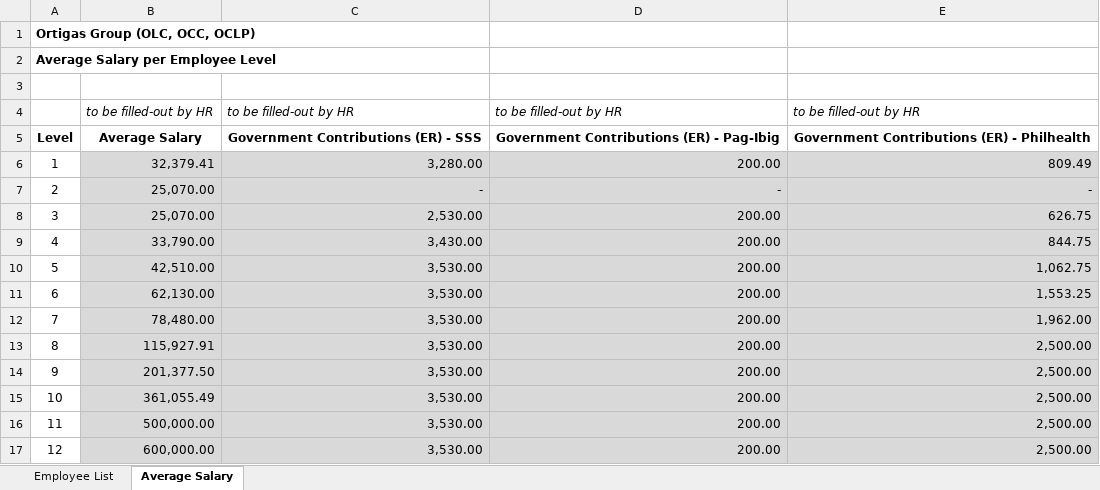
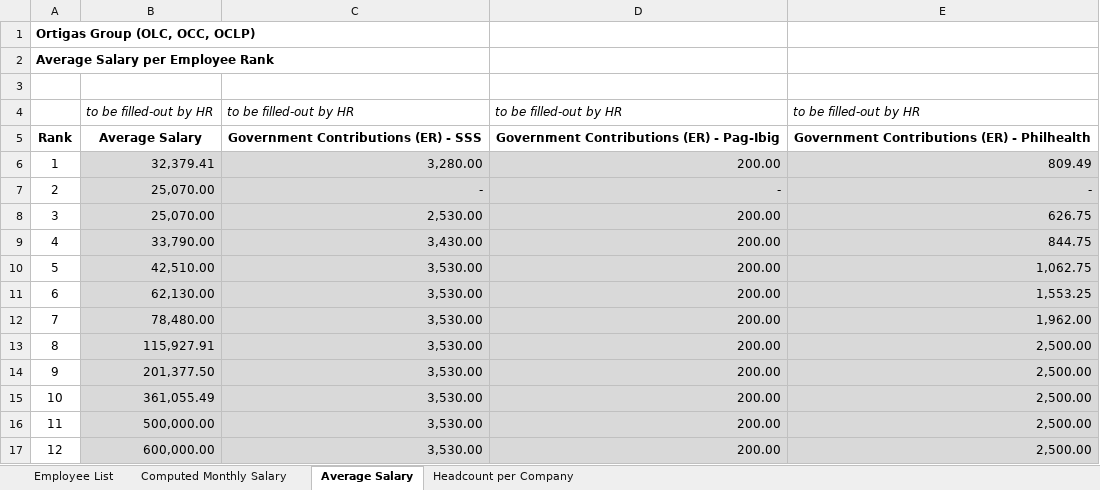
Before and after one commit to ortigasai/Budget_sys, an Excel workbook: Budgeting System_Manpower Template.xlsx, sheet Average Salary, drawn as a sheet; values as stored, in another font and other column widths than the file's, no borders; the diff names each change by its address in the sheet, - before the commit and + after, or states it on an @@ line.

```diff
--- a/Budgeting System_Manpower Template.xlsx (sheet Average Salary)
+++ b/Budgeting System_Manpower Template.xlsx (sheet Average Salary)
+sheet tab: Computed Monthly Salary
+sheet tab: Headcount per Company
-A2: Average Salary per Employee Level
+A2: Average Salary per Employee Rank
-A5: Level
+A5: Rank
```
Also changed, not shown: sheet Employee List, Budgeting System_Expense Line Items.xlsx, Budgeting System_Manpower Report.xlsx, 6 other files.
